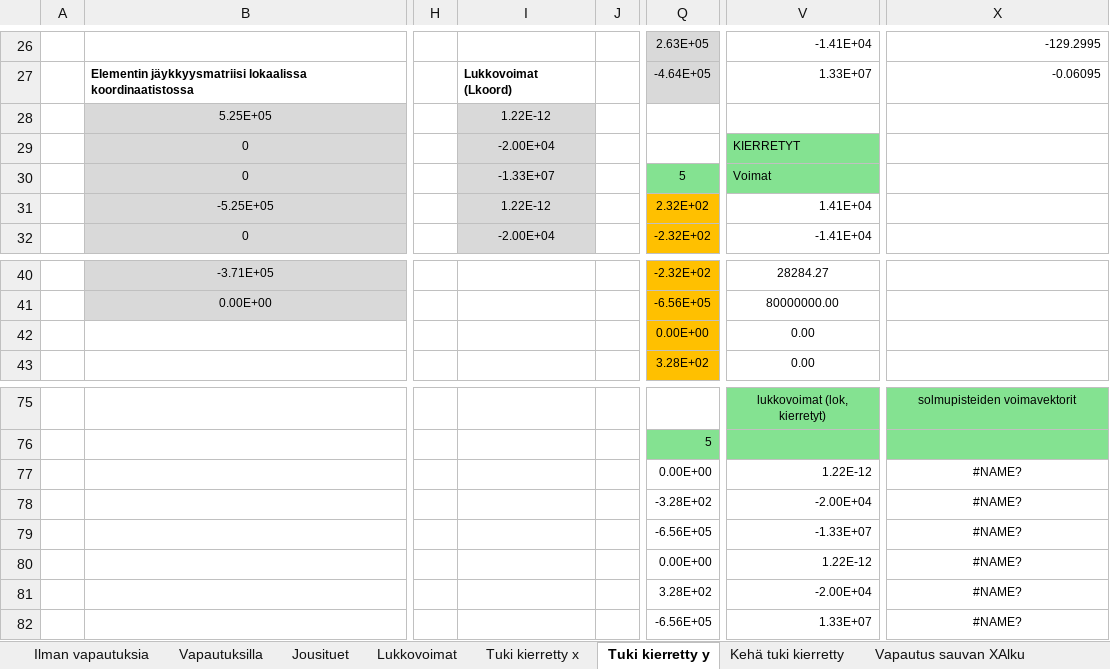
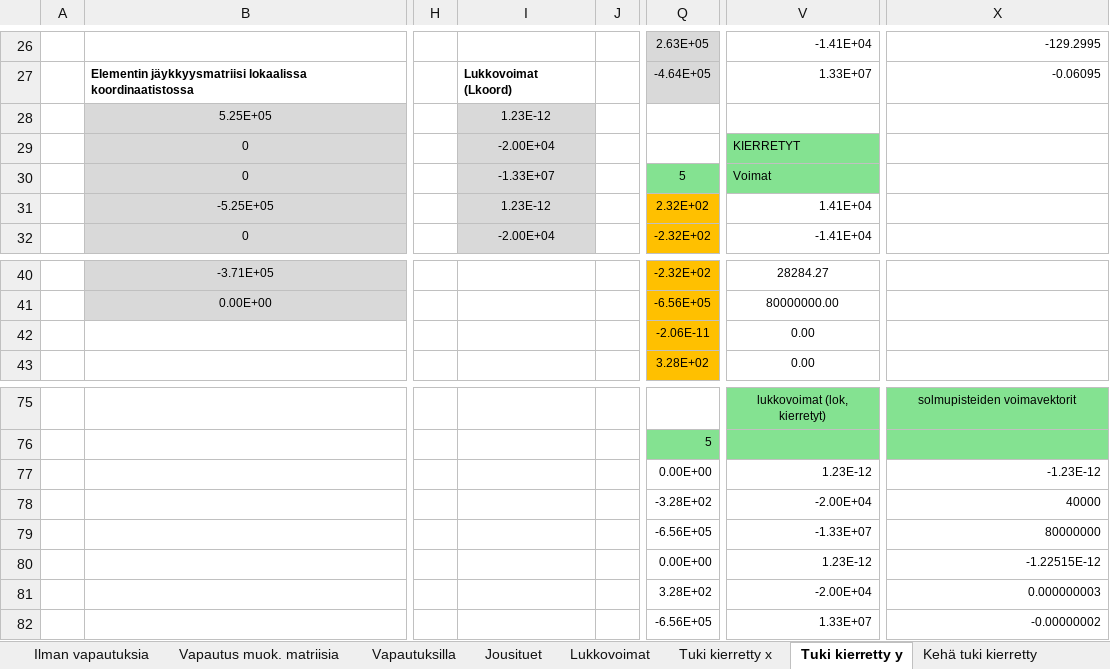
Before and after one commit to VillePe/vefem, an Excel workbook: theory/FEM matriisit.xlsx, sheet Tuki kierretty y, drawn as a sheet; only a part is shown, gaps mark what is left out; values as stored, in another font and other column widths than the file's, no borders; charts and pictures and conditional formats not drawn; the diff names each change by its address in the sheet, - before the commit and + after, or states it on an @@ line.

```diff
--- a/theory/FEM matriisit.xlsx (sheet Tuki kierretty y)
+++ b/theory/FEM matriisit.xlsx (sheet Tuki kierretty y)
+sheet tab: Vapautus muok. matriisia
-I28: 1.22E-12
+I28: 1.23E-12
-I31: 1.22E-12
+I31: 1.23E-12
-Q42: 0.00E+00
+Q42: -2.06E-11
-V77: 1.22E-12
+V77: 1.23E-12
-X77: #NAME?
+X77: -1.23E-12
-X77:X82 alignment: center
+X77:X82 alignment: right
-X78: #NAME?
+X78: 40000
-X79: #NAME?
+X79: 80000000
-V80: 1.22E-12
+V80: 1.23E-12
-X80: #NAME?
+X80: -1.22515E-12
-X81: #NAME?
+X81: 0.000000003
-X82: #NAME?
+X82: -0.00000002
```
Also changed, not shown: sheet Jousituet, sheet Vapautuksilla, sheet Kehä tuki kierretty, sheet Ilman vapautuksia, sheet Tuki kierretty x, sheet Vapautus sauvan XLoppu, 3 more sheets, other sheet tabs, charts or pictures, 2 other files.
